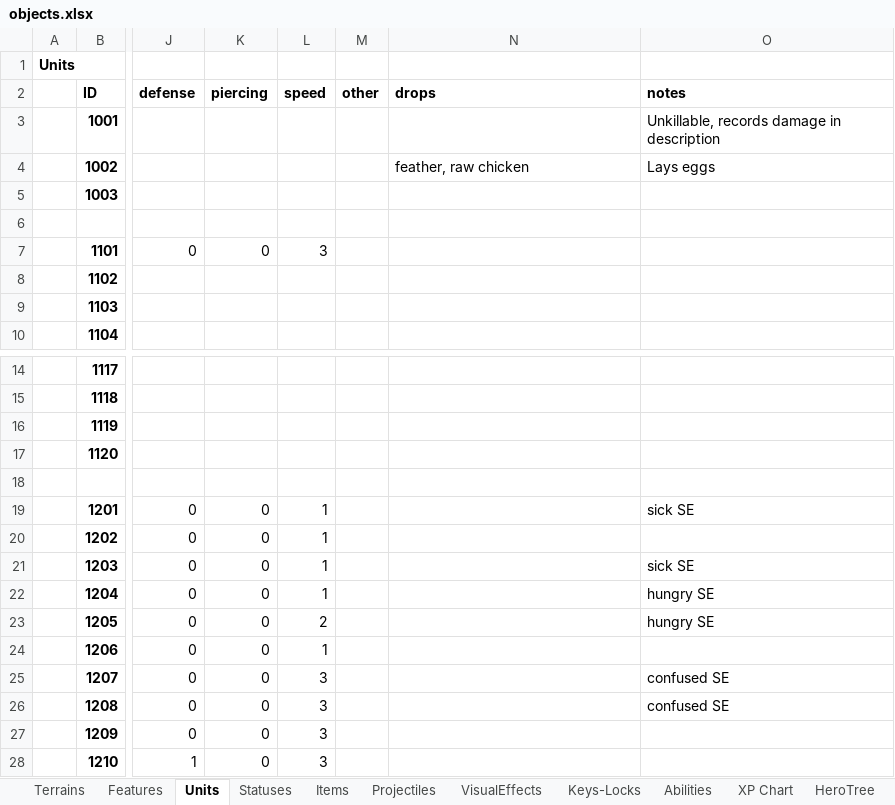
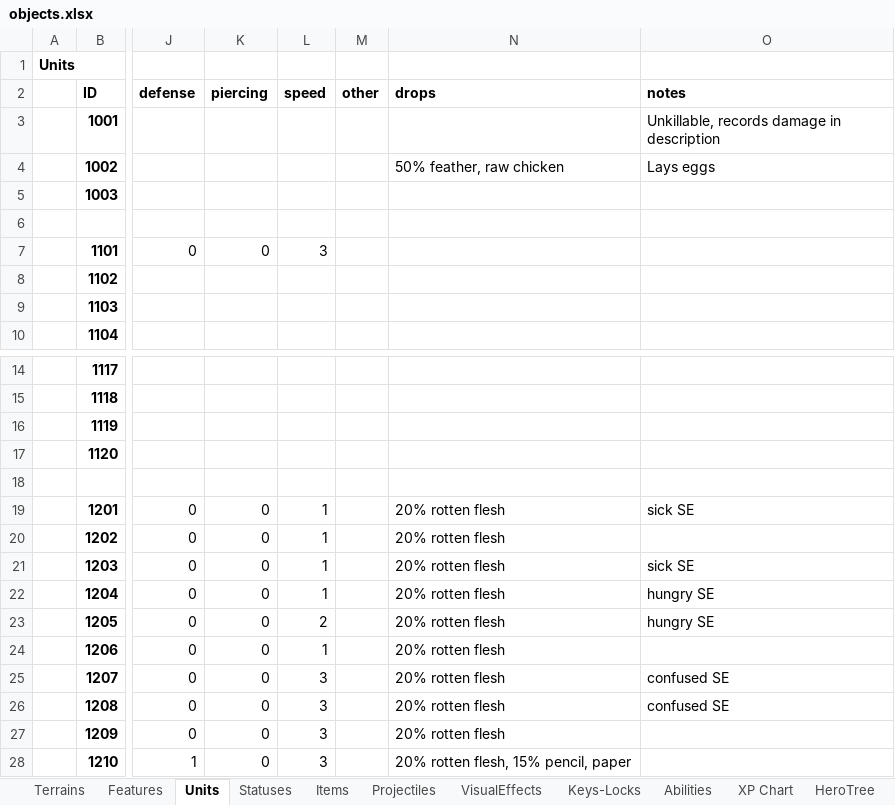
Before and after one commit to dgray001/LNZ, an Excel workbook: objects.xlsx, sheet Units, drawn as a sheet; only a part is shown, gaps mark what is left out; values as stored, in another font and other column widths than the file's, no borders; the diff names each change by its address in the sheet, - before the commit and + after, or states it on an @@ line.

```diff
--- a/objects.xlsx (sheet Units)
+++ b/objects.xlsx (sheet Units)
-N4 (drops): feather, raw chicken
+N4 (drops): 50% feather, raw chicken
-N19:N27 (drops): (empty)
+N19:N27 (drops): 20% rotten flesh
-N28 (drops): (empty)
+N28 (drops): 20% rotten flesh, 15% pencil, paper
```
Also changed, not shown: sheet Items, 9 other files.
